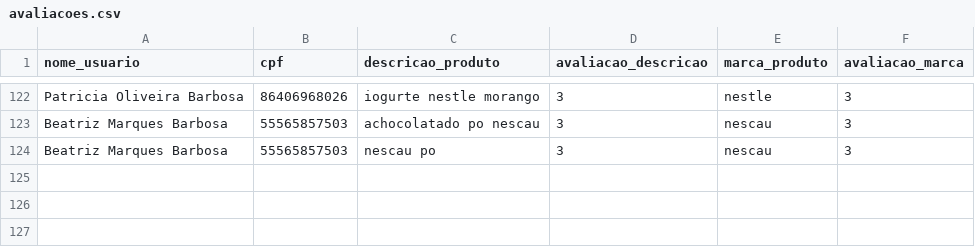
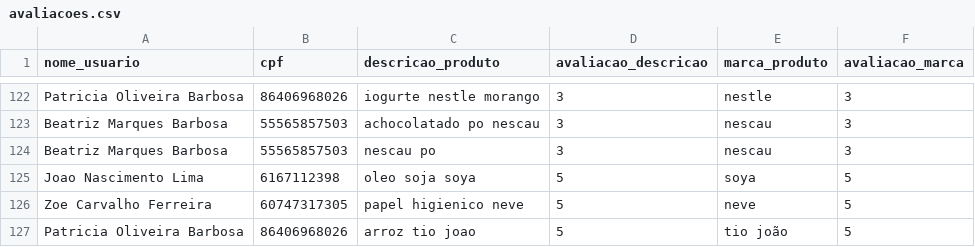
Before and after one commit to JulianaBallin/recommendation-systems-sefaz, a CSV file: dataset/ratings/avaliacoes.csv (was dataset/raw/avaliacoes.csv), drawn as a sheet; only a part is shown, gaps mark what is left out; the diff names each change by its address in the sheet, - before the commit and + after, or states it on an @@ line.

```diff
--- a/dataset/raw/avaliacoes.csv
+++ b/dataset/ratings/avaliacoes.csv
+row 125: Joao Nascimento Lima | 6167112398 | oleo soja soya | 5 | soya | 5
+row 126: Zoe Carvalho Ferreira | 60747317305 | papel higienico neve | 5 | neve | 5
+row 127: Patricia Oliveira Barbosa | 86406968026 | arroz tio joao | 5 | tio joão | 5
```
Also changed, not shown: dataset/raw/nfs_lucas.csv, dataset/standardized/produtos_padronizados.csv, 14 other files.
